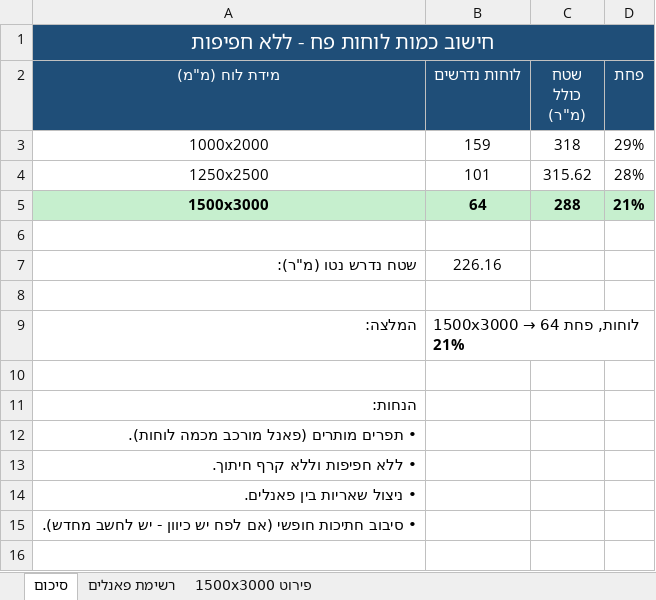
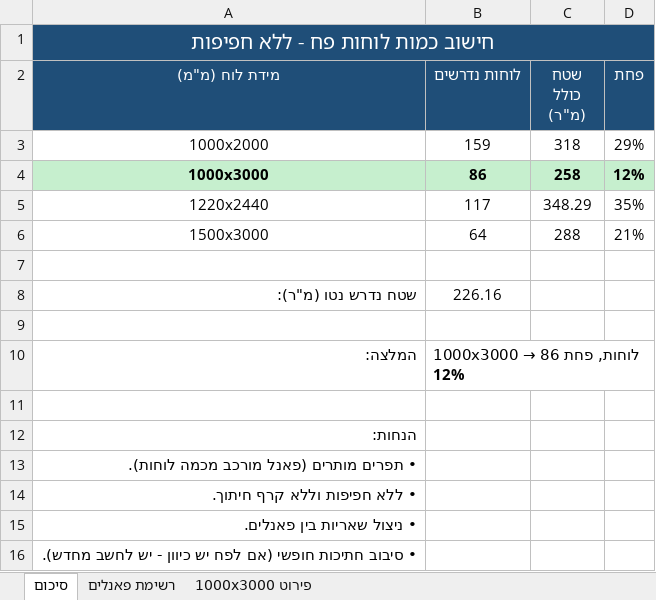
Before and after one commit to itayuziel-source/battalion, an Excel workbook: sheet_metal_calc.xlsx, sheet סיכום, drawn as a sheet; values as stored, in another font and other column widths than the file's, no borders; removed rows and columns are numbered as before the commit, all else as after; the diff names each change by its address in the sheet, - before the commit and + after, or states it on an @@ line.

```diff
--- a/sheet_metal_calc.xlsx (sheet סיכום)
+++ b/sheet_metal_calc.xlsx (sheet סיכום)
-sheet tab: פירוט 1500x3000
+sheet tab: פירוט 1000x3000
-row 4: 1250x2500 | 101 | 315.62 | 28%
+row 4: 1000x3000 | 86 | 258 | 12%
+row 5: 1220x2440 | 117 | 348.29 | 35%
@@ A6:D6 fill: #C6EFCE → none, bold: on → off @@
@@ B10 (לוחות נדרשים): 1500x3000 → 64 לוחות, פחת 21% → 1000x3000 → 86 לוחות, פחת 12% @@
```
Also changed, not shown: sheet פירוט 1000x3000, cut_plan.xlsx, 10 other files.
